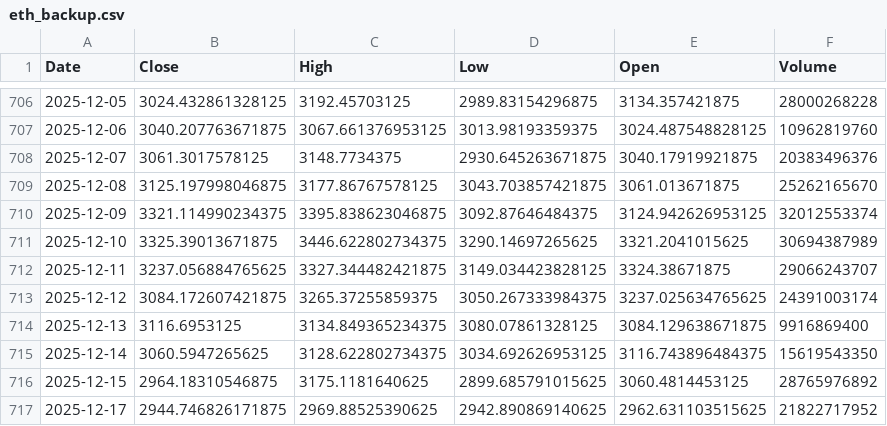
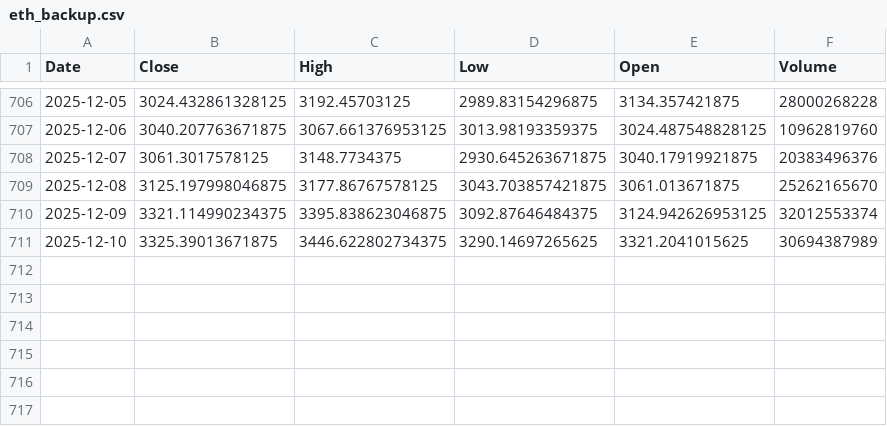
Before and after one commit to Azmikun1/prediksi-eth-gru, a CSV file: eth_backup.csv, drawn as a sheet; only a part is shown, gaps mark what is left out; the diff names each change by its address in the sheet, - before the commit and + after, or states it on an @@ line.

Commit message:
Update eth_backup.csv

```diff
--- a/eth_backup.csv
+++ b/eth_backup.csv
-row 712: 2025-12-11 | 3237.056884765625 | 3327.344482421875 | 3149.034423828125 | 3324.38671875 | 29066243707
-row 713: 2025-12-12 | 3084.172607421875 | 3265.37255859375 | 3050.267333984375 | 3237.025634765625 | 24391003174
-row 714: 2025-12-13 | 3116.6953125 | 3134.849365234375 | 3080.07861328125 | 3084.129638671875 | 9916869400
-row 715: 2025-12-14 | 3060.5947265625 | 3128.622802734375 | 3034.692626953125 | 3116.743896484375 | 15619543350
-row 716: 2025-12-15 | 2964.18310546875 | 3175.1181640625 | 2899.685791015625 | 3060.4814453125 | 28765976892
-row 717: 2025-12-17 | 2944.746826171875 | 2969.88525390625 | 2942.890869140625 | 2962.631103515625 | 21822717952
```
